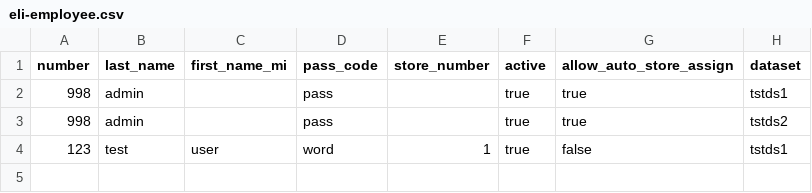
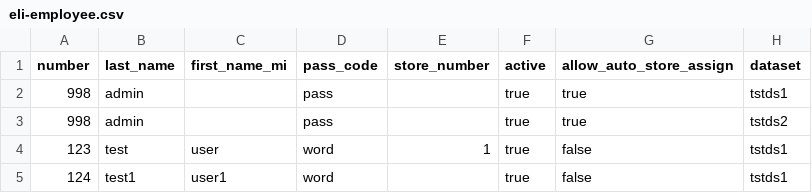
Before and after one commit to mahek-p41/cynergi, a CSV file: import/eli-employee.csv, drawn as a sheet.

```diff
--- a/import/eli-employee.csv
+++ b/import/eli-employee.csv
@@ -4 +4,2 @@ number,last_name,first_name_mi,pass_code,store_number,active,allow_auto_store_as
 123,test,user,word,1,true,false,tstds1
+124,test1,user1,word,,true,false,tstds1
```
Also changed, not shown: 3 other files.
